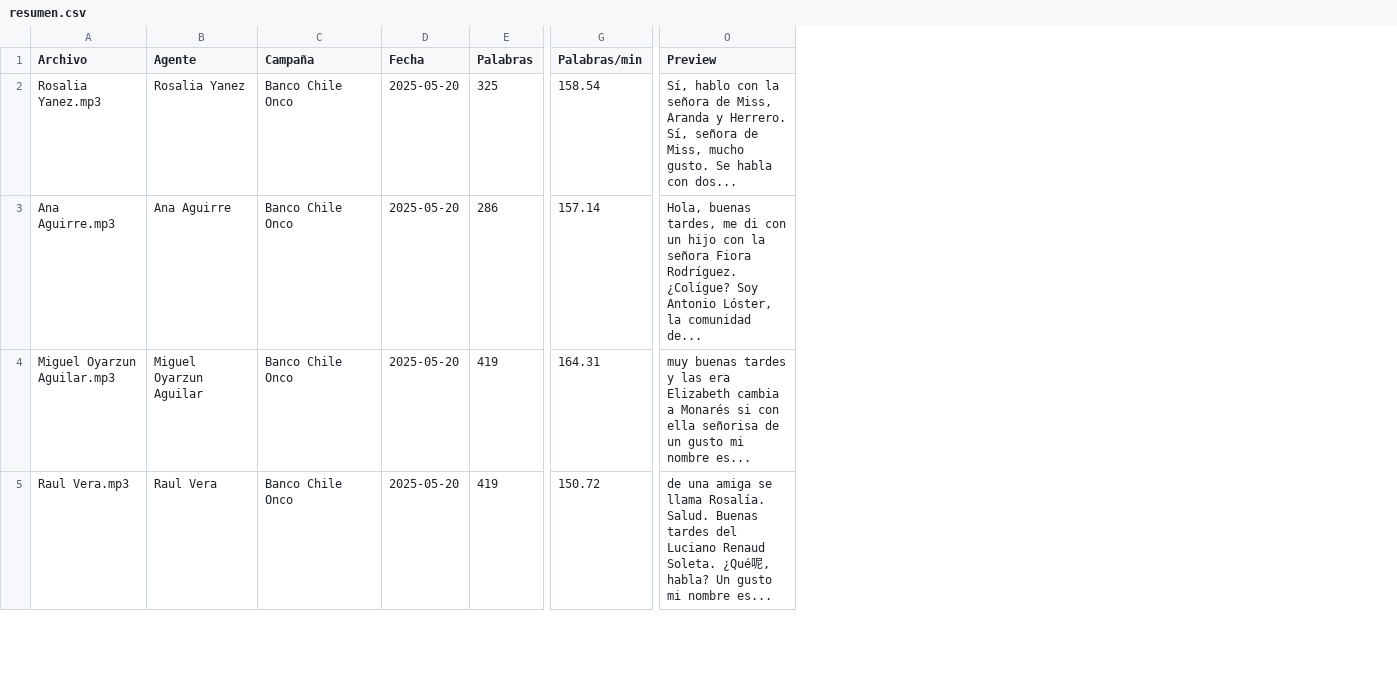
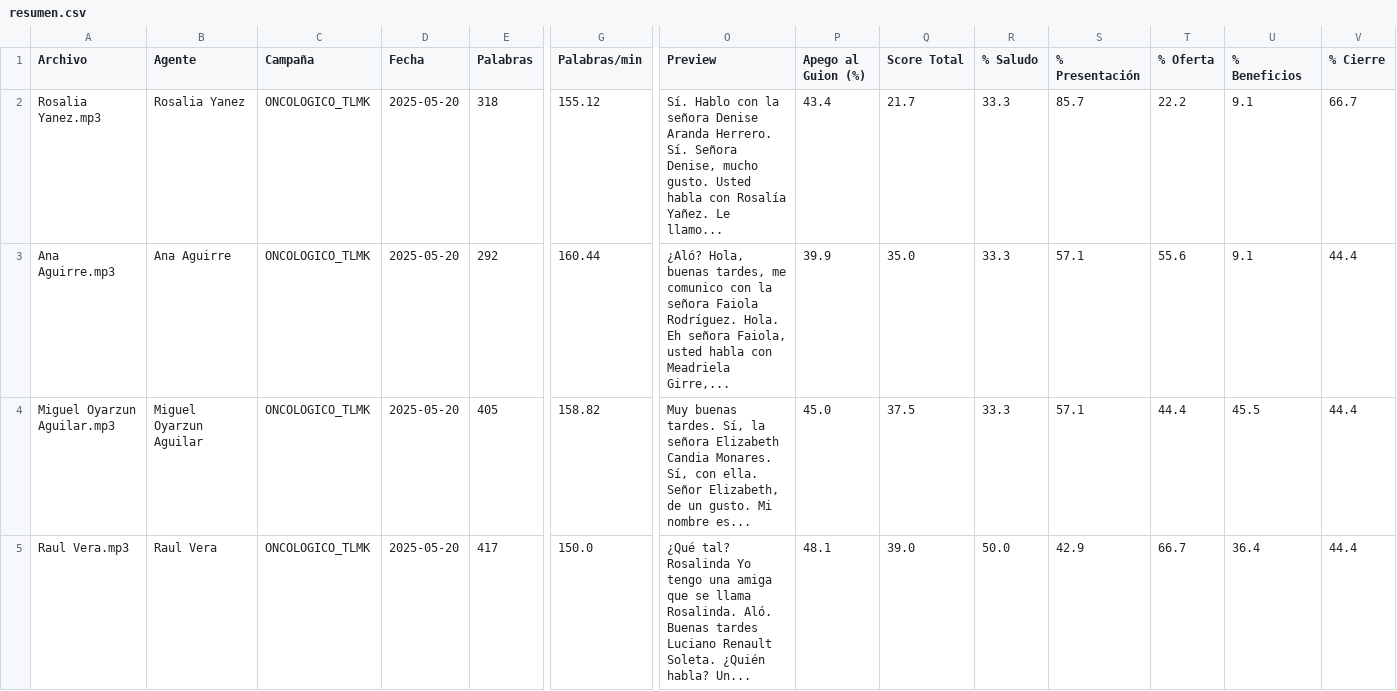
Before and after one commit to jcharti/dashboard-callcenter, a CSV file: resumen.csv, drawn as a sheet; only a part is shown, gaps mark what is left out; the diff covers the shown part only; the diff names each change by its address in the sheet, - before the commit and + after, or states it on an @@ line.

Commit message:
Tablero de agentes

```diff
--- a/resumen.csv
+++ b/resumen.csv
+column P (Apego al Guion (%)), rows 2-5: 43.4 | 39.9 | 45.0 | 48.1
+column Q (Score Total), rows 2-5: 21.7 | 35.0 | 37.5 | 39.0
+column R (% Saludo), rows 2-5: 33.3 | 33.3 | 33.3 | 50.0
+column S (% Presentación), rows 2-5: 85.7 | 57.1 | 57.1 | 42.9
+column T (% Oferta), rows 2-5: 22.2 | 55.6 | 44.4 | 66.7
+column U (% Beneficios), rows 2-5: 9.1 | 9.1 | 45.5 | 36.4
+column V (% Cierre), rows 2-5: 66.7 | 44.4 | 44.4 | 44.4
-C2:C5 (Campaña): Banco Chile Onco
+C2:C5 (Campaña): ONCOLOGICO_TLMK
-E2 (Palabras): 325
+E2 (Palabras): 318
-G2 (Palabras/min): 158.54
+G2 (Palabras/min): 155.12
-O2 (Preview): Sí, hablo con la señora de Miss, Aranda y Herrero. Sí, señora de Miss, mucho gusto. Se habla con dos...
+O2 (Preview): Sí. Hablo con la señora Denise Aranda Herrero. Sí. Señora Denise, mucho gusto. Usted habla con Rosalía Yañez. Le llamo...
-E3 (Palabras): 286
+E3 (Palabras): 292
-G3 (Palabras/min): 157.14
+G3 (Palabras/min): 160.44
-O3 (Preview): Hola, buenas tardes, me di con un hijo con la señora Fiora Rodríguez. ¿Colígue? Soy Antonio Lóster, la comunidad de...
+O3 (Preview): ¿Aló? Hola, buenas tardes, me comunico con la señora Faiola Rodríguez. Hola. Eh señora Faiola, usted habla con Meadriela Girre,...
-E4 (Palabras): 419
+E4 (Palabras): 405
-G4 (Palabras/min): 164.31
+G4 (Palabras/min): 158.82
-O4 (Preview): muy buenas tardes y las era Elizabeth cambia a Monarés si con ella señorisa de un gusto mi nombre es...
+O4 (Preview): Muy buenas tardes. Sí, la señora Elizabeth Candia Monares. Sí, con ella. Señor Elizabeth, de un gusto. Mi nombre es...
-E5 (Palabras): 419
+E5 (Palabras): 417
-G5 (Palabras/min): 150.72
+G5 (Palabras/min): 150.0
-O5 (Preview): de una amiga se llama Rosalía. Salud. Buenas tardes del Luciano Renaud Soleta. ¿Qué呢, habla? Un gusto mi nombre es...
+O5 (Preview): ¿Qué tal? Rosalinda Yo tengo una amiga que se llama Rosalinda. Aló. Buenas tardes Luciano Renault Soleta. ¿Quién habla? Un...
```
Also changed, not shown: 32 edited cells elsewhere in this file, metadatos.csv, 18 other files.
